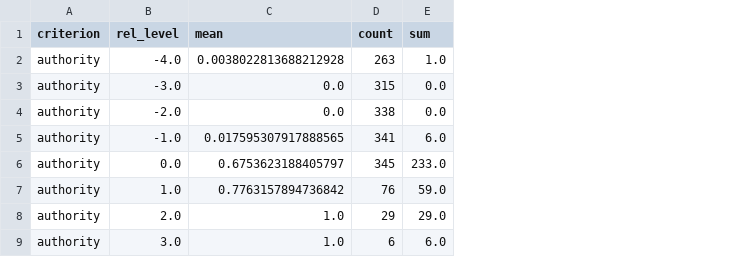
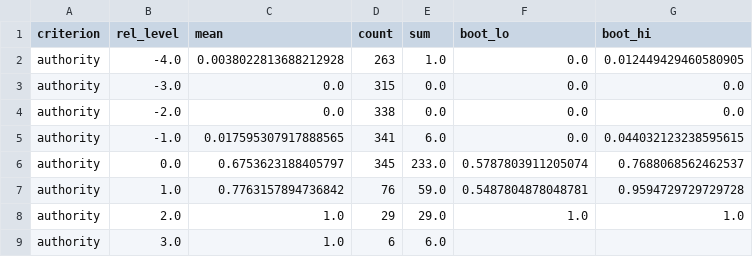
Before and after one commit to ohhiitslyd/moralframeworksforllms, a CSV file: analysis/2026-10-25-pressure-study/steps/step2/tables/rule_application_by_relative_level.csv, drawn as a sheet; only a part is shown; the diff names each change by its address in the sheet, - before the commit and + after, or states it on an @@ line.

```diff
--- a/analysis/2026-10-25-pressure-study/steps/step2/tables/rule_application_by_relative_level.csv
+++ b/analysis/2026-10-25-pressure-study/steps/step2/tables/rule_application_by_relative_level.csv
+column F (boot_lo), rows 2-8: 0.0 | 0.0 | 0.0 | 0.0 | 0.5787803911205074 | 0.5487804878048781 | 1.0
+column G (boot_hi), rows 2-8: 0.012449429460580905 | 0.0 | 0.0 | 0.044032123238595615 | 0.7688068562462537 | 0.9594729729729728 | 1.0
```
Also changed, not shown: analysis/2026-10-25-pressure-study/steps/step2/tables/candidates.csv, analysis/2026-10-25-pressure-study/steps/step2/tables/candidates_untrustworthy.csv, 16 other files.
